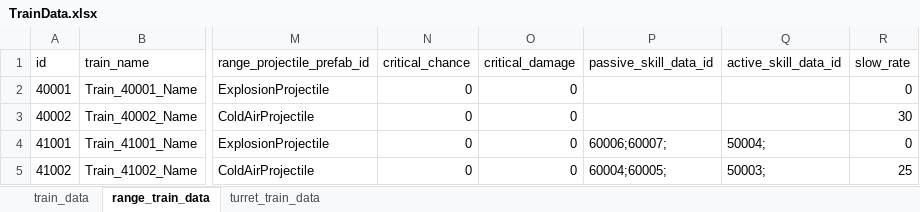
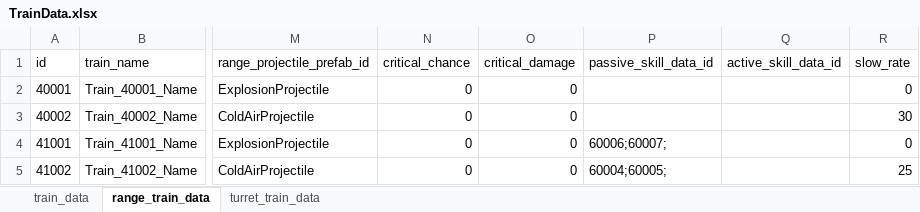
Before and after one commit to cumic06/TrainDefense, an Excel workbook: Assets/02_Resources/Data/TrainData.xlsx, sheet range_train_data, drawn as a sheet; only a part is shown, gaps mark what is left out; values as stored, in another font and other column widths than the file's, no borders; the diff names each change by its address in the sheet, - before the commit and + after, or states it on an @@ line.

```diff
--- a/Assets/02_Resources/Data/TrainData.xlsx (sheet range_train_data)
+++ b/Assets/02_Resources/Data/TrainData.xlsx (sheet range_train_data)
-Q4 (active_skill_data_id): 50004;
+Q4 (active_skill_data_id): (empty)
-Q5 (active_skill_data_id): 50003;
+Q5 (active_skill_data_id): (empty)
```
Also changed, not shown: sheet turret_train_data, 1 other file.
